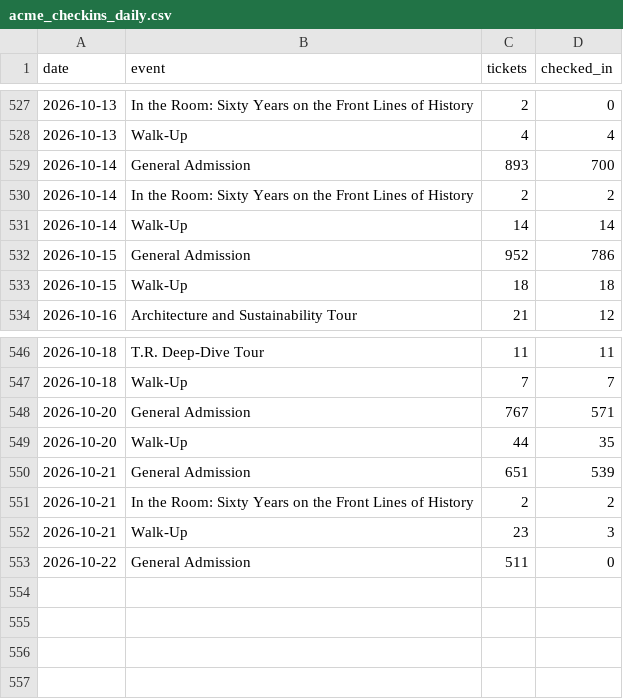
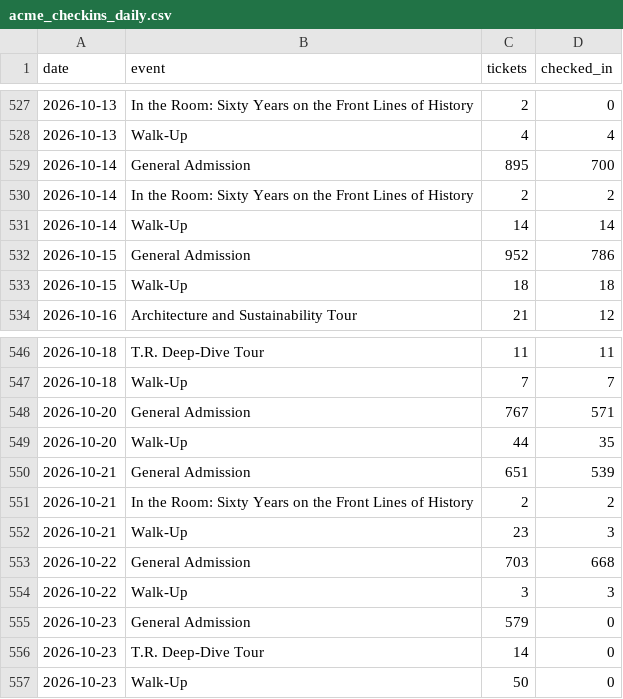
Before and after one commit to Theodore-Roosevelt-Presidential-Library/TourismData, a CSV file: data/acme_checkins_daily.csv, drawn as a sheet; only a part is shown, gaps mark what is left out.

```diff
--- a/data/acme_checkins_daily.csv
+++ b/data/acme_checkins_daily.csv
@@ -528,3 +528,3 @@ date,event,tickets,checked_in
 2026-10-13,Walk-Up,4,4
-2026-10-14,General Admission,893,700
+2026-10-14,General Admission,895,700
 2026-10-14,In the Room: Sixty Years on the Front Lines of History,2,2
@@ -552,2 +552,6 @@ date,event,tickets,checked_in
 2026-10-21,Walk-Up,23,3
-2026-10-22,General Admission,511,0
+2026-10-22,General Admission,703,668
+2026-10-22,Walk-Up,3,3
+2026-10-23,General Admission,579,0
+2026-10-23,T.R. Deep-Dive Tour,14,0
+2026-10-23,Walk-Up,50,0
```
Also changed, not shown: data/acme_origin_zip.csv, data/acme_origin_zip_monthly.csv, 18 other files.
